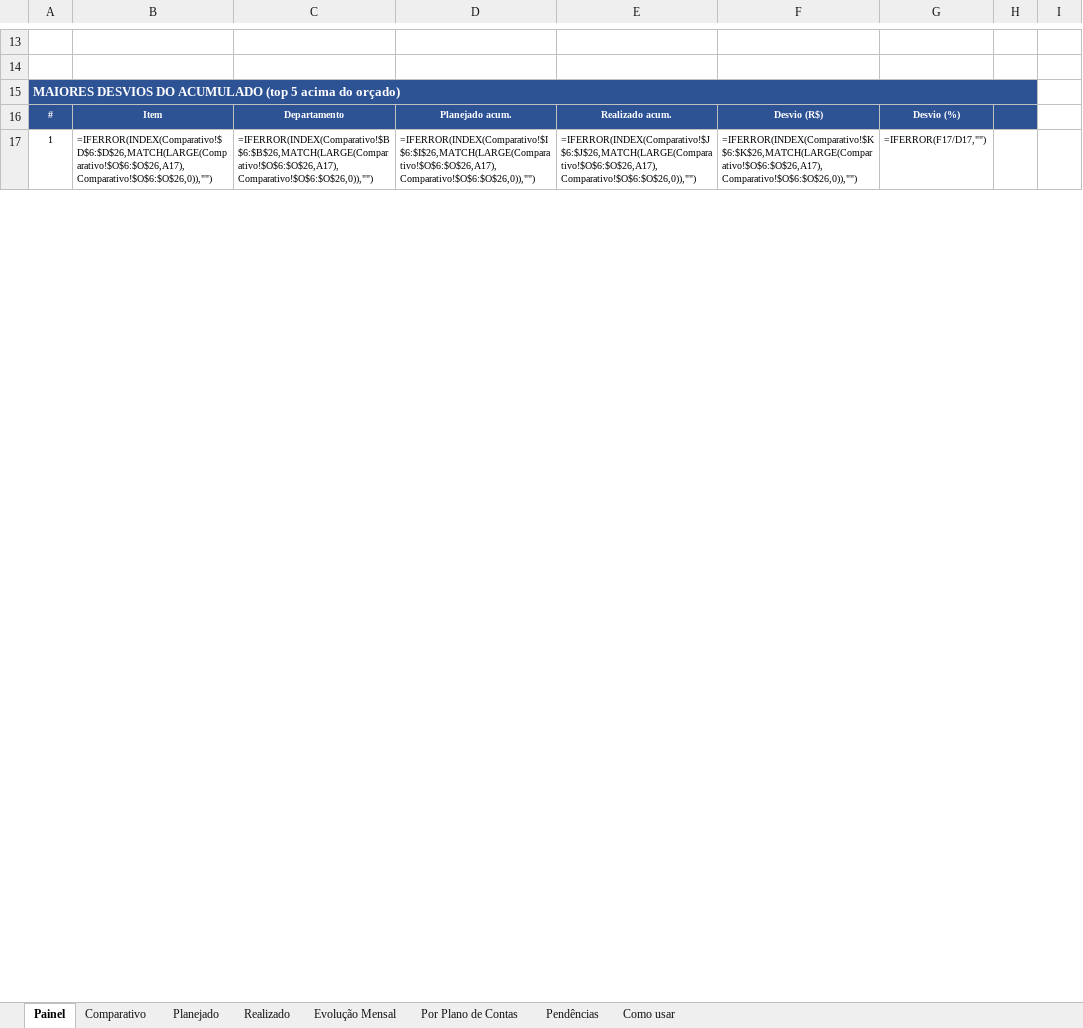
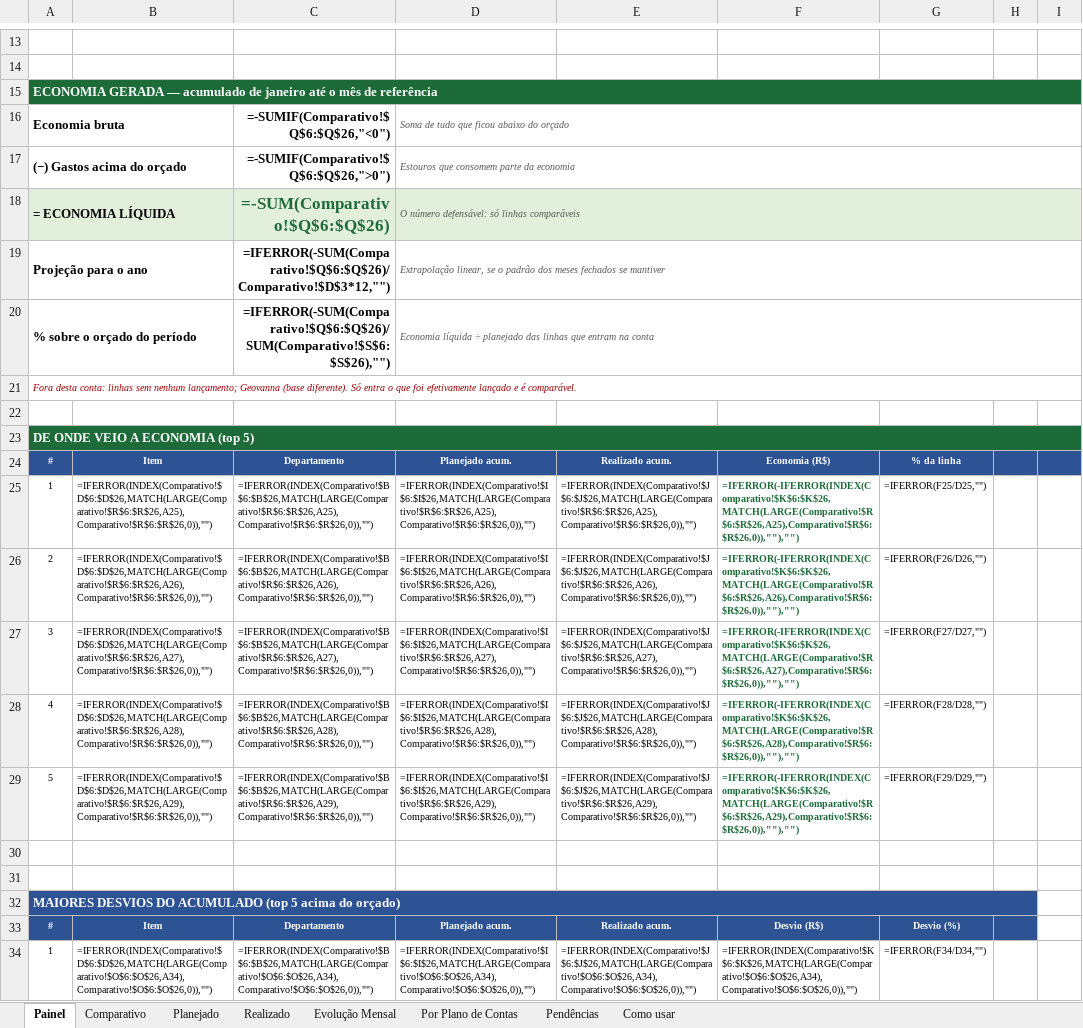
Before and after one commit to criscrabelo/Comit-, an Excel workbook: orcamento/Orcamento_Planejado_x_Realizado_2026.xlsx, sheet Painel, drawn as a sheet; only a part is shown, gaps mark what is left out; values as stored, in another font and other column widths than the file's, no borders; formulas without a stored value are shown as written; addresses are those after the commit; the diff covers the shown part only; the diff names each change by its address in the sheet, - before the commit and + after, or states it on an @@ line.

```diff
--- a/orcamento/Orcamento_Planejado_x_Realizado_2026.xlsx (sheet Painel)
+++ b/orcamento/Orcamento_Planejado_x_Realizado_2026.xlsx (sheet Painel)
+row 15: ECONOMIA GERADA — acumulado de janeiro até o mês de referência
+row 16: Economia bruta |  | =-SUMIF(Comparativo!$Q$6:$Q$26,"<0") | Soma de tudo que ficou abaixo do orçado
+row 17: (−) Gastos acima do orçado |  | =-SUMIF(Comparativo!$Q$6:$Q$26,">0") | Estouros que consomem parte da economia
+row 18: = ECONOMIA LÍQUIDA |  | =-SUM(Comparativo!$Q$6:$Q$26) | O número defensável: só linhas comparáveis
+row 19: Projeção para o ano |  | =IFERROR(-SUM(Comparativo!$Q$6:$Q$26)/Comparativo!$D$3*12,"") | Extrapolação linear, se o padrão dos meses fechados se mantiver
+row 20: % sobre o orçado do período |  | =IFERROR(-SUM(Comparativo!$Q$6:$Q$26)/SUM(Comparativo!$S$6:$S$26),"") | Economia líquida ÷ planejado das linhas que entram na conta
+row 21: Fora desta conta: linhas sem nenhum lançamento; Geovanna (base diferente). Só entra o que foi efetivamente lançado e é comparável.
+row 22: (empty)
+row 23: DE ONDE VEIO A ECONOMIA (top 5)
+row 24: # | Item | Departamento | Planejado acum. | Realizado acum. | Economia (R$) | % da linha
+row 25: 1 | =IFERROR(INDEX(Comparativo!$D$6:$D$26,MATCH(LARGE(Comparativo!$R$6:$R$26,A25),Comparativo!$R$6:$R$26,0)),"") | =IFERROR(INDEX(Comparativo!$B$6:$B$26,MATCH(LARGE(Comparativo!$R$6:$R$26,A25),Comparativo!$R$6:$R$26,0)),"") | =IFERROR(INDEX(Comparativo!$I$6:$I$26,MATCH(LARGE(Comparativo!$R$6:$R$26,A25),Comparativo!$R$6:$R$26,0)),"") | =IFERROR(INDEX(Comparativo!$J$6:$J$26,MATCH(LARGE(Comparativo!$R$6:$R$26,A25),Comparativo!$R$6:$R$26,0)),"") | =IFERROR(-IFERROR(INDEX(Comparativo!$K$6:$K$26,MATCH(LARGE(Comparativo!$R$6:$R$26,A25),Comparativo!$R$6:$R$26,0)),""),"") | =IFERROR(F25/D25,"")
+row 26: 2 | =IFERROR(INDEX(Comparativo!$D$6:$D$26,MATCH(LARGE(Comparativo!$R$6:$R$26,A26),Comparativo!$R$6:$R$26,0)),"") | =IFERROR(INDEX(Comparativo!$B$6:$B$26,MATCH(LARGE(Comparativo!$R$6:$R$26,A26),Comparativo!$R$6:$R$26,0)),"") | =IFERROR(INDEX(Comparativo!$I$6:$I$26,MATCH(LARGE(Comparativo!$R$6:$R$26,A26),Comparativo!$R$6:$R$26,0)),"") | =IFERROR(INDEX(Comparativo!$J$6:$J$26,MATCH(LARGE(Comparativo!$R$6:$R$26,A26),Comparativo!$R$6:$R$26,0)),"") | =IFERROR(-IFERROR(INDEX(Comparativo!$K$6:$K$26,MATCH(LARGE(Comparativo!$R$6:$R$26,A26),Comparativo!$R$6:$R$26,0)),""),"") | =IFERROR(F26/D26,"")
+row 27: 3 | =IFERROR(INDEX(Comparativo!$D$6:$D$26,MATCH(LARGE(Comparativo!$R$6:$R$26,A27),Comparativo!$R$6:$R$26,0)),"") | =IFERROR(INDEX(Comparativo!$B$6:$B$26,MATCH(LARGE(Comparativo!$R$6:$R$26,A27),Comparativo!$R$6:$R$26,0)),"") | =IFERROR(INDEX(Comparativo!$I$6:$I$26,MATCH(LARGE(Comparativo!$R$6:$R$26,A27),Comparativo!$R$6:$R$26,0)),"") | =IFERROR(INDEX(Comparativo!$J$6:$J$26,MATCH(LARGE(Comparativo!$R$6:$R$26,A27),Comparativo!$R$6:$R$26,0)),"") | =IFERROR(-IFERROR(INDEX(Comparativo!$K$6:$K$26,MATCH(LARGE(Comparativo!$R$6:$R$26,A27),Comparativo!$R$6:$R$26,0)),""),"") | =IFERROR(F27/D27,"")
+row 28: 4 | =IFERROR(INDEX(Comparativo!$D$6:$D$26,MATCH(LARGE(Comparativo!$R$6:$R$26,A28),Comparativo!$R$6:$R$26,0)),"") | =IFERROR(INDEX(Comparativo!$B$6:$B$26,MATCH(LARGE(Comparativo!$R$6:$R$26,A28),Comparativo!$R$6:$R$26,0)),"") | =IFERROR(INDEX(Comparativo!$I$6:$I$26,MATCH(LARGE(Comparativo!$R$6:$R$26,A28),Comparativo!$R$6:$R$26,0)),"") | =IFERROR(INDEX(Comparativo!$J$6:$J$26,MATCH(LARGE(Comparativo!$R$6:$R$26,A28),Comparativo!$R$6:$R$26,0)),"") | =IFERROR(-IFERROR(INDEX(Comparativo!$K$6:$K$26,MATCH(LARGE(Comparativo!$R$6:$R$26,A28),Comparativo!$R$6:$R$26,0)),""),"") | =IFERROR(F28/D28,"")
+row 29: 5 | =IFERROR(INDEX(Comparativo!$D$6:$D$26,MATCH(LARGE(Comparativo!$R$6:$R$26,A29),Comparativo!$R$6:$R$26,0)),"") | =IFERROR(INDEX(Comparativo!$B$6:$B$26,MATCH(LARGE(Comparativo!$R$6:$R$26,A29),Comparativo!$R$6:$R$26,0)),"") | =IFERROR(INDEX(Comparativo!$I$6:$I$26,MATCH(LARGE(Comparativo!$R$6:$R$26,A29),Comparativo!$R$6:$R$26,0)),"") | =IFERROR(INDEX(Comparativo!$J$6:$J$26,MATCH(LARGE(Comparativo!$R$6:$R$26,A29),Comparativo!$R$6:$R$26,0)),"") | =IFERROR(-IFERROR(INDEX(Comparativo!$K$6:$K$26,MATCH(LARGE(Comparativo!$R$6:$R$26,A29),Comparativo!$R$6:$R$26,0)),""),"") | =IFERROR(F29/D29,"")
+row 30: (empty)
+row 31: (empty)
-B34: =IFERROR(INDEX(Comparativo!$D$6:$D$26,MATCH(LARGE(Comparativo!$O$6:$O$26,A17),Comparativo!$O$6:$O$26,0)),"")
+B34: =IFERROR(INDEX(Comparativo!$D$6:$D$26,MATCH(LARGE(Comparativo!$O$6:$O$26,A34),Comparativo!$O$6:$O$26,0)),"")
-C34: =IFERROR(INDEX(Comparativo!$B$6:$B$26,MATCH(LARGE(Comparativo!$O$6:$O$26,A17),Comparativo!$O$6:$O$26,0)),"")
+C34: =IFERROR(INDEX(Comparativo!$B$6:$B$26,MATCH(LARGE(Comparativo!$O$6:$O$26,A34),Comparativo!$O$6:$O$26,0)),"")
-D34: =IFERROR(INDEX(Comparativo!$I$6:$I$26,MATCH(LARGE(Comparativo!$O$6:$O$26,A17),Comparativo!$O$6:$O$26,0)),"")
+D34: =IFERROR(INDEX(Comparativo!$I$6:$I$26,MATCH(LARGE(Comparativo!$O$6:$O$26,A34),Comparativo!$O$6:$O$26,0)),"")
-E34: =IFERROR(INDEX(Comparativo!$J$6:$J$26,MATCH(LARGE(Comparativo!$O$6:$O$26,A17),Comparativo!$O$6:$O$26,0)),"")
+E34: =IFERROR(INDEX(Comparativo!$J$6:$J$26,MATCH(LARGE(Comparativo!$O$6:$O$26,A34),Comparativo!$O$6:$O$26,0)),"")
-F34: =IFERROR(INDEX(Comparativo!$K$6:$K$26,MATCH(LARGE(Comparativo!$O$6:$O$26,A17),Comparativo!$O$6:$O$26,0)),"")
+F34: =IFERROR(INDEX(Comparativo!$K$6:$K$26,MATCH(LARGE(Comparativo!$O$6:$O$26,A34),Comparativo!$O$6:$O$26,0)),"")
-G34: =IFERROR(F17/D17,"")
+G34: =IFERROR(F34/D34,"")
```
Also changed, not shown: 24 edited cells elsewhere in this sheet, hidden cells, orcamento/Orcamento_JURIDICO_2026.xlsx, orcamento/Orcamento_TI_2026.xlsx, 1 other file.
